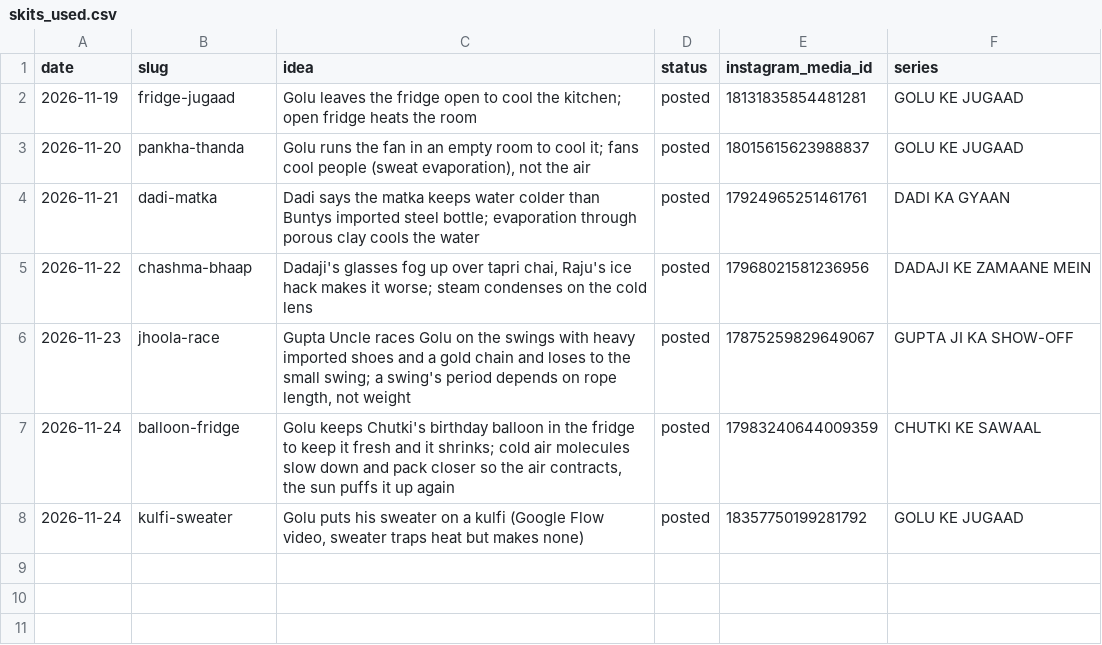
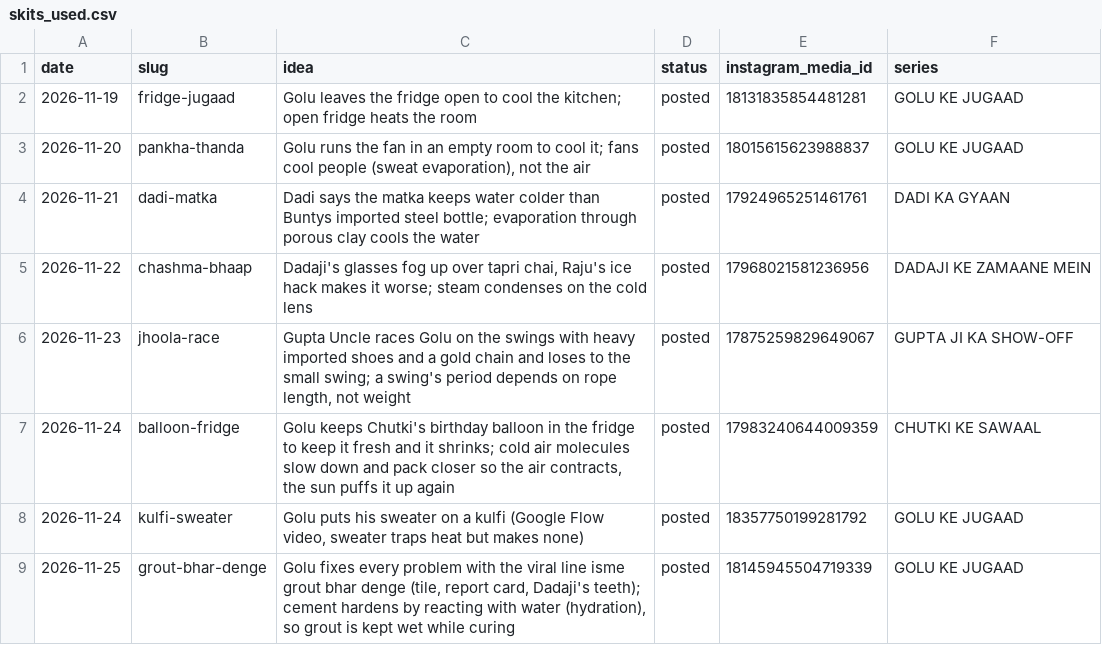
Before and after one commit to dg0975/bablu-masterji-shorts, a CSV file: topics/skits_used.csv, drawn as a sheet.

```diff
--- a/topics/skits_used.csv
+++ b/topics/skits_used.csv
@@ -8 +8,2 @@ date,slug,idea,status,instagram_media_id,series
 2026-11-24,kulfi-sweater,"Golu puts his sweater on a kulfi (Google Flow video, sweater traps heat but makes none)",posted,18357750199281792,GOLU KE JUGAAD
+2026-11-25,grout-bhar-denge,"Golu fixes every problem with the viral line isme grout bhar denge (tile, report card, Dadaji's teeth); cement hardens by reacting with water (hydration), so grout is kept wet while curing",posted,18145945504719339,GOLU KE JUGAAD
```
